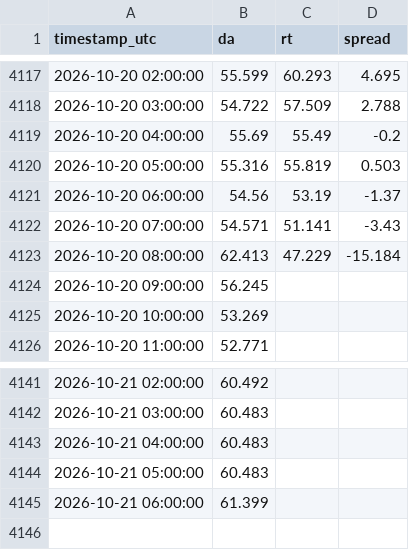
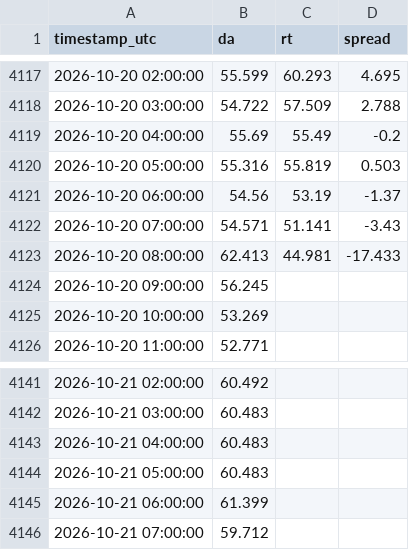
Before and after one commit to RendellRich/maya-forecasting-v2, a CSV file: pipeline/data/pace_prices_2026.csv, drawn as a sheet; only a part is shown, gaps mark what is left out.

```diff
--- a/pipeline/data/pace_prices_2026.csv
+++ b/pipeline/data/pace_prices_2026.csv
@@ -4122,3 +4122,3 @@ timestamp_utc,da,rt,spread
 2026-10-20 07:00:00,54.571,51.141,-3.43
-2026-10-20 08:00:00,62.413,47.229,-15.184
+2026-10-20 08:00:00,62.413,44.981,-17.433
 2026-10-20 09:00:00,56.245,,
@@ -4145 +4145,2 @@ timestamp_utc,da,rt,spread
 2026-10-21 06:00:00,61.399,,
+2026-10-21 07:00:00,59.712,,
```
Also changed, not shown: app/data/savings_ci.csv, live/drivers.csv, 22 other files.
